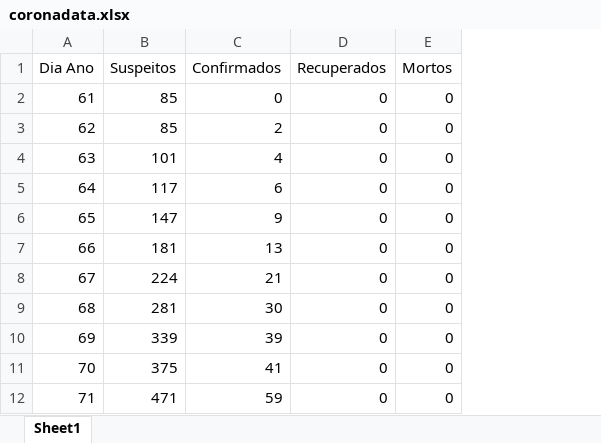
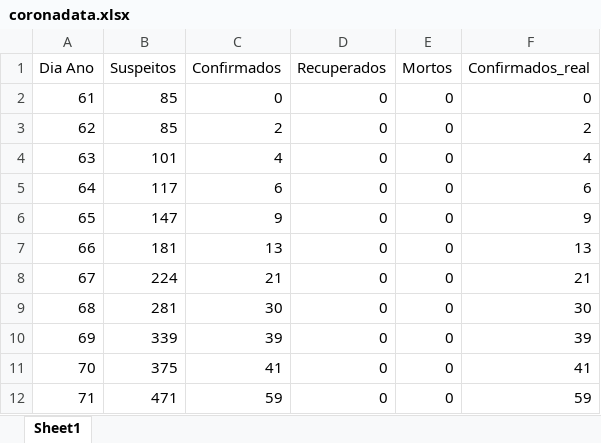
Before and after one commit to SPTS7/COVID-19-Portugal, an Excel workbook: coronadata.xlsx, sheet Sheet1, drawn as a sheet; only a part is shown; values as stored, in another font and other column widths than the file's, no borders; the diff names each change by its address in the sheet, - before the commit and + after, or states it on an @@ line.

```diff
--- a/coronadata.xlsx (sheet Sheet1)
+++ b/coronadata.xlsx (sheet Sheet1)
+column F (Confirmados_real), rows 2-12: 0 | 2 | 4 | 6 | 9 | 13 | 21 | 30 | 39 | 41 | 59
```
Also changed, not shown: 4 other files.
